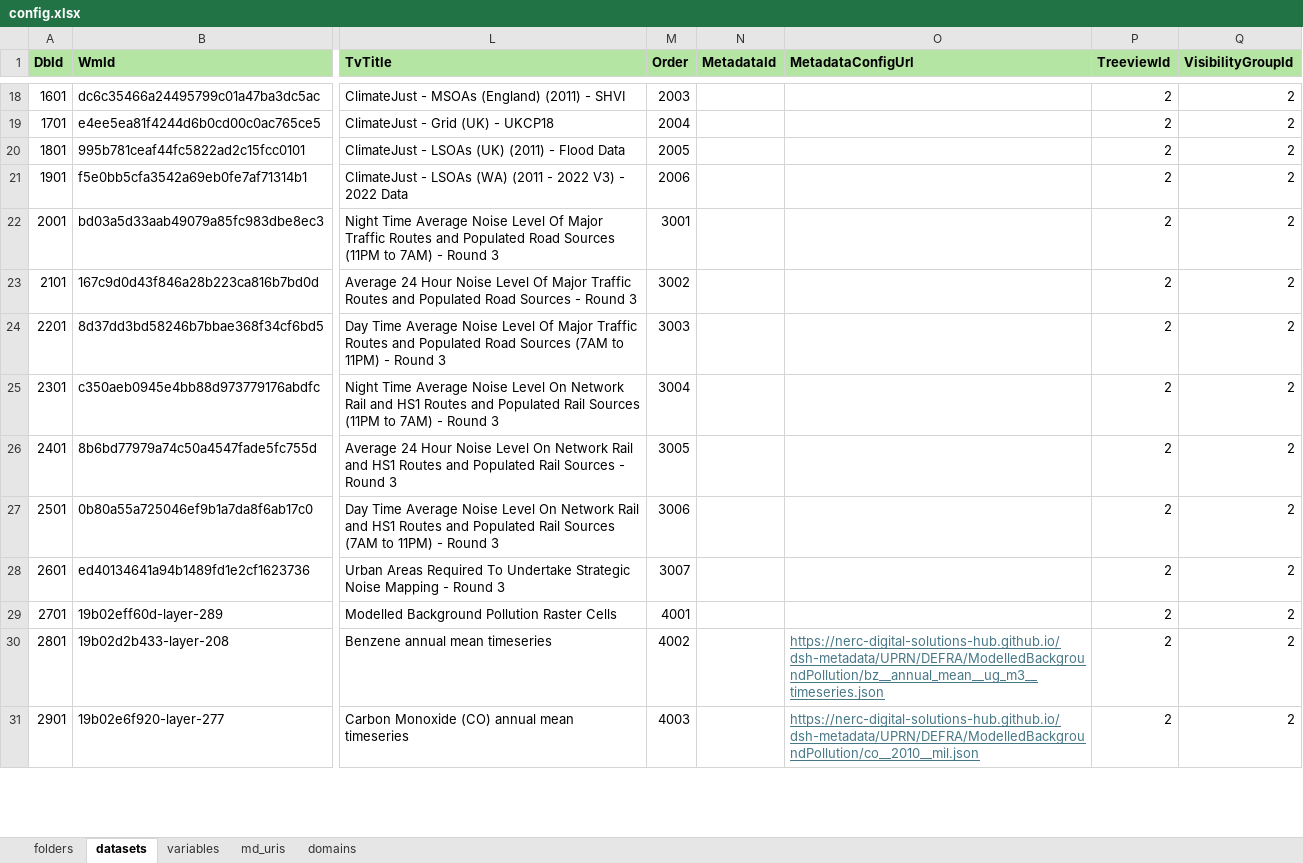
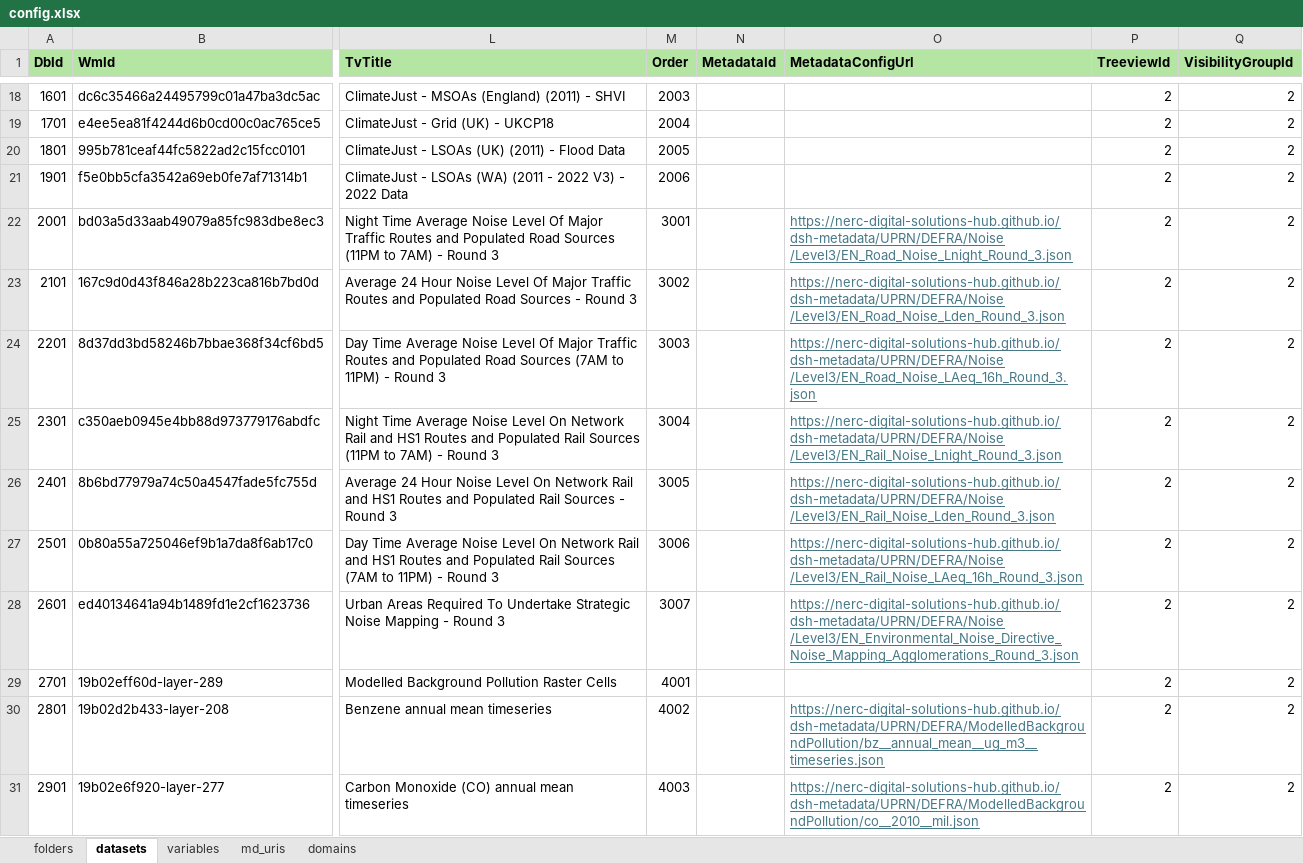
Before and after one commit to NERC-Digital-Solutions-Hub/dsh-content, an Excel workbook: pages/apps/uprn-service/config.xlsx, sheet datasets, drawn as a sheet; only a part is shown, gaps mark what is left out; values as stored, in another font and other column widths than the file's, no borders; the diff names each change by its address in the sheet, - before the commit and + after, or states it on an @@ line.

Commit message:
chore: noise level urls added

```diff
--- a/pages/apps/uprn-service/config.xlsx (sheet datasets)
+++ b/pages/apps/uprn-service/config.xlsx (sheet datasets)
-O22 (MetadataConfigUrl): (empty)
+O22 (MetadataConfigUrl): https://nerc-digital-solutions-hub.github.io/dsh-metadata/UPRN/DEFRA/Noise /Level3/EN_Road_Noise_Lnight_Round_3.json
-O23 (MetadataConfigUrl): (empty)
+O23 (MetadataConfigUrl): https://nerc-digital-solutions-hub.github.io/dsh-metadata/UPRN/DEFRA/Noise /Level3/EN_Road_Noise_Lden_Round_3.json
-O24 (MetadataConfigUrl): (empty)
+O24 (MetadataConfigUrl): https://nerc-digital-solutions-hub.github.io/dsh-metadata/UPRN/DEFRA/Noise /Level3/EN_Road_Noise_LAeq_16h_Round_3.json
-O25 (MetadataConfigUrl): (empty)
+O25 (MetadataConfigUrl): https://nerc-digital-solutions-hub.github.io/dsh-metadata/UPRN/DEFRA/Noise /Level3/EN_Rail_Noise_Lnight_Round_3.json
-O26 (MetadataConfigUrl): (empty)
+O26 (MetadataConfigUrl): https://nerc-digital-solutions-hub.github.io/dsh-metadata/UPRN/DEFRA/Noise /Level3/EN_Rail_Noise_Lden_Round_3.json
-O27 (MetadataConfigUrl): (empty)
+O27 (MetadataConfigUrl): https://nerc-digital-solutions-hub.github.io/dsh-metadata/UPRN/DEFRA/Noise /Level3/EN_Rail_Noise_LAeq_16h_Round_3.json
-O28 (MetadataConfigUrl): (empty)
+O28 (MetadataConfigUrl): https://nerc-digital-solutions-hub.github.io/dsh-metadata/UPRN/DEFRA/Noise /Level3/EN_Environmental_Noise_Directive_Noise_Mapping_Agglomerations_Round_3.json
```
Also changed, not shown: sheet folders.
